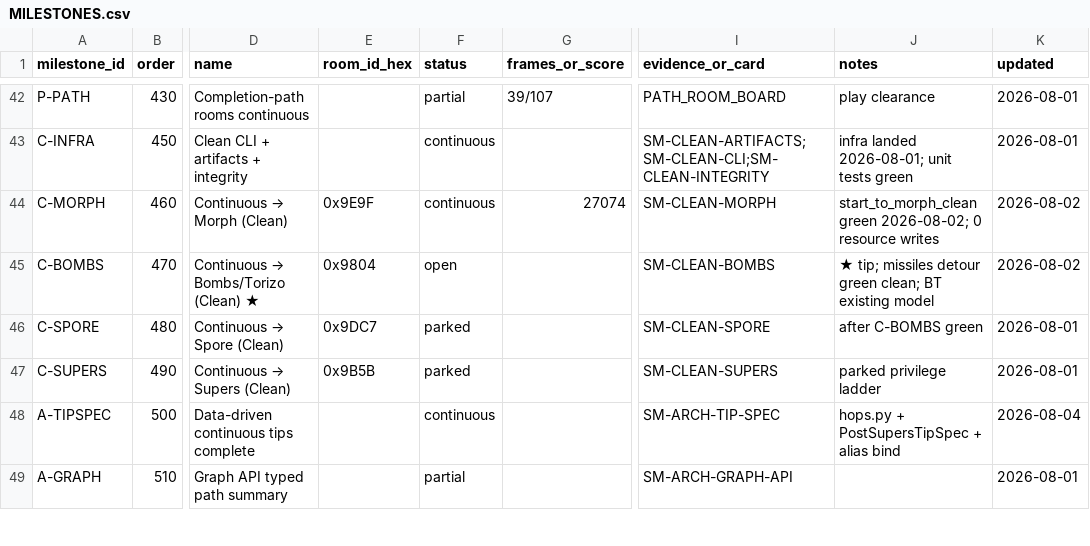
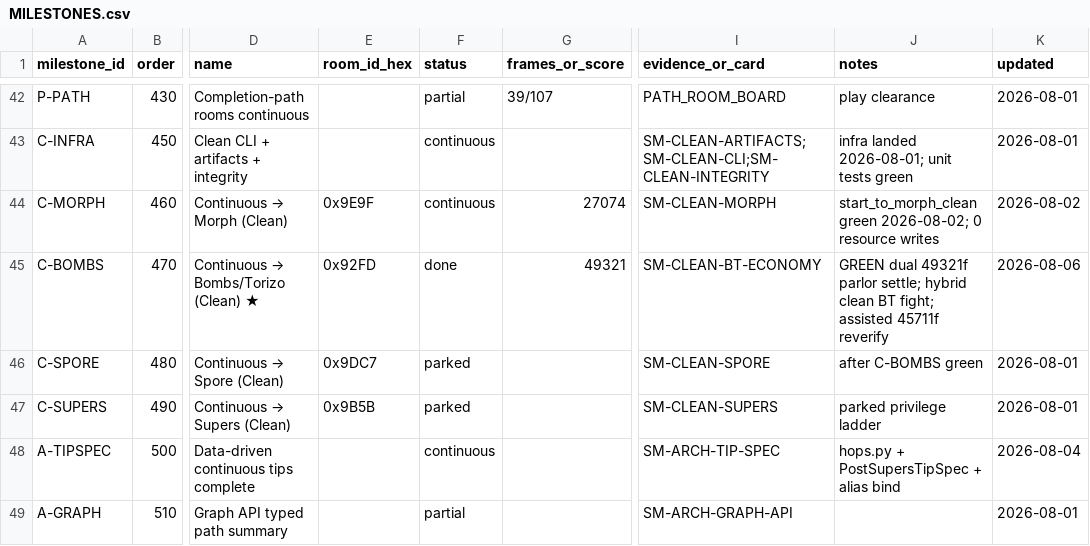
Before and after one commit to vinchinzu/retro_rl, a CSV file: snes/super_metroid/docs/routes/MILESTONES.csv, drawn as a sheet; only a part is shown, gaps mark what is left out; the diff names each change by its address in the sheet, - before the commit and + after, or states it on an @@ line.

```diff
--- a/snes/super_metroid/docs/routes/MILESTONES.csv
+++ b/snes/super_metroid/docs/routes/MILESTONES.csv
-E45 (room_id_hex): 0x9804
+E45 (room_id_hex): 0x92FD
-F45 (status): open
+F45 (status): done
-G45 (frames_or_score): (empty)
+G45 (frames_or_score): 49321
-I45 (evidence_or_card): SM-CLEAN-BOMBS
+I45 (evidence_or_card): SM-CLEAN-BT-ECONOMY
-J45 (notes): ★ tip; missiles detour green clean; BT existing model
+J45 (notes): GREEN dual 49321f parlor settle; hybrid clean BT fight; assisted 45711f reverify
-K45 (updated): 2026-08-02
+K45 (updated): 2026-08-06
```
Also changed, not shown: snes/super_metroid/docs/routes/BACKLOG.csv, 10 other files.
